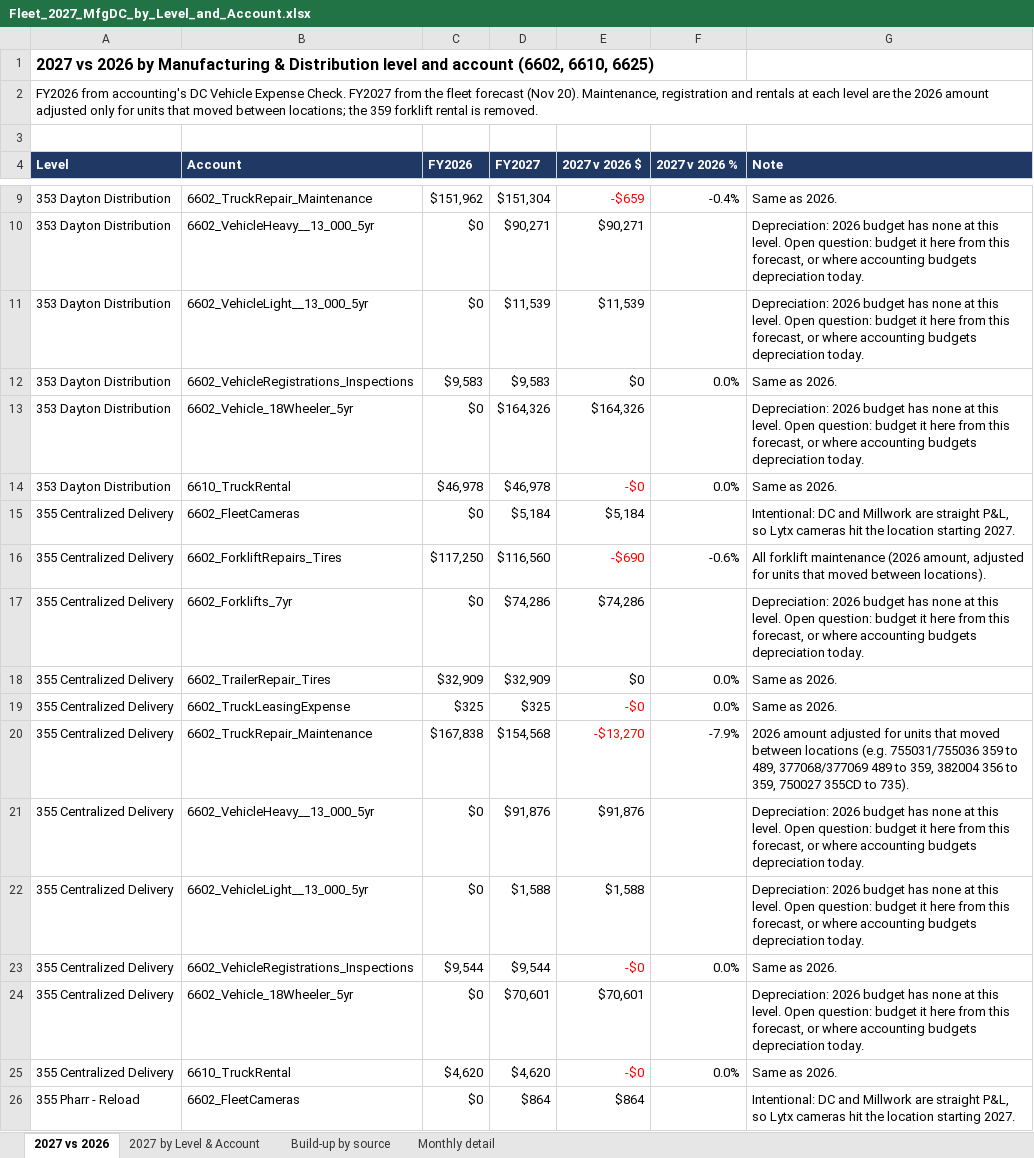
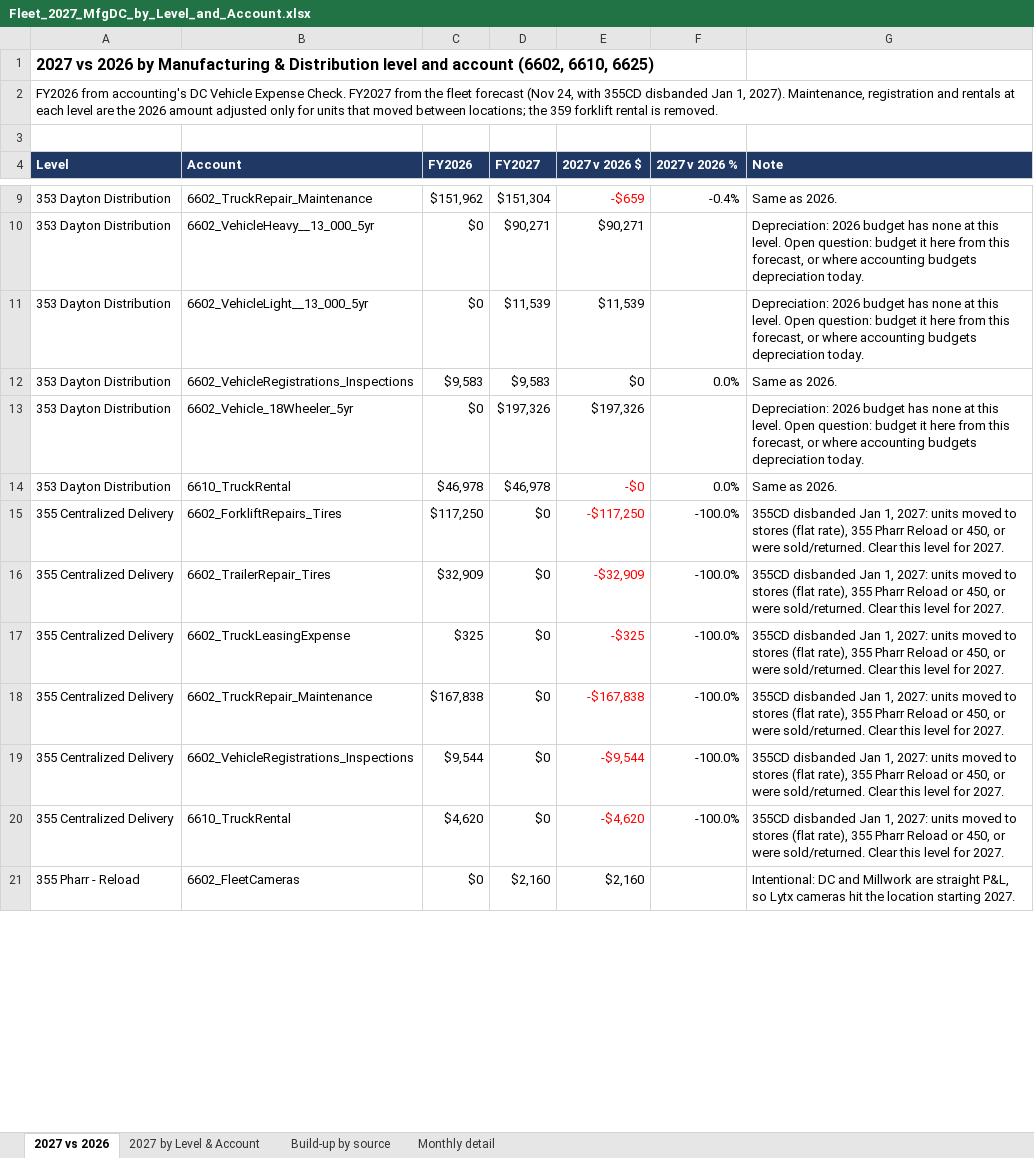
Before and after one commit to julianchetlange-svg/2027-Fleet-Forecast, an Excel workbook: accounting-review/Fleet_2027_MfgDC_by_Level_and_Account.xlsx, sheet 2027 vs 2026, drawn as a sheet; only a part is shown, gaps mark what is left out; values as stored, in another font and other column widths than the file's, no borders; removed rows and columns are numbered as before the commit, all else as after; the diff covers the shown part only; the diff names each change by its address in the sheet, - before the commit and + after, or states it on an @@ line.

```diff
--- a/accounting-review/Fleet_2027_MfgDC_by_Level_and_Account.xlsx (sheet 2027 vs 2026)
+++ b/accounting-review/Fleet_2027_MfgDC_by_Level_and_Account.xlsx (sheet 2027 vs 2026)
-A2 (Level): …forecast (Nov 20). Maintenance, registration…
+A2 (Level): …forecast (Nov 24, with 355CD disbanded Jan 1, 2027). Maintenance, registration…
-D13 (FY2027): $164,326
+D13 (FY2027): $197,326
-E13 (2027 v 2026 $): $164,326
+E13 (2027 v 2026 $): $197,326
-row 15: 355 Centralized Delivery | 6602_FleetCameras | $0 | $5,184 | $5,184 |  | Intentional: DC and Millwork are straight P&L, so Lytx cameras hit the location starting 2027.
-D15 (FY2027): $116,560
+D15 (FY2027): $0
-E15 (2027 v 2026 $): -$690
+E15 (2027 v 2026 $): -$117,250
-F15 (2027 v 2026 %): -0.6%
+F15 (2027 v 2026 %): -100.0%
-G15 (Note): All forklift maintenance (2026 amount, adjusted for units that moved between locations).
+G15 (Note): 355CD disbanded Jan 1, 2027: units moved to stores (flat rate), 355 Pharr Reload or 450, or were sold/returned. Clear this level for 2027.
-row 17: 355 Centralized Delivery | 6602_Forklifts_7yr | $0 | $74,286 | $74,286 |  | Depreciation: 2026 budget has none at this level. Open question: budget it here from this forecast, or where accounting budgets depreciation today.
-D16 (FY2027): $32,909
+D16 (FY2027): $0
-E16 (2027 v 2026 $): $0
+E16 (2027 v 2026 $): -$32,909
-E16 text colour: black
+E16 text colour: #FF0000
-F16:F17 (2027 v 2026 %): 0.0%
+F16:F17 (2027 v 2026 %): -100.0%
-G16:G17 (Note): Same as 2026.
+G16:G17 (Note): 355CD disbanded Jan 1, 2027: units moved to stores (flat rate), 355 Pharr Reload or 450, or were sold/returned. Clear this level for 2027.
-D17 (FY2027): $325
+D17 (FY2027): $0
-E17 (2027 v 2026 $): -$0
+E17 (2027 v 2026 $): -$325
-D18 (FY2027): $154,568
+D18 (FY2027): $0
-E18 (2027 v 2026 $): -$13,270
+E18 (2027 v 2026 $): -$167,838
-F18 (2027 v 2026 %): -7.9%
+F18 (2027 v 2026 %): -100.0%
-G18 (Note): 2026 amount adjusted for units that moved between locations (e.g. 755031/755036 359 to 489, 377068/377069 489 to 359, 382004 356 to 359, 750027 355CD to 735).
+G18 (Note): 355CD disbanded Jan 1, 2027: units moved to stores (flat rate), 355 Pharr Reload or 450, or were sold/returned. Clear this level for 2027.
-row 21: 355 Centralized Delivery | 6602_VehicleHeavy__13_000_5yr | $0 | $91,876 | $91,876 |  | Depreciation: 2026 budget has none at this level. Open question: budget it here from this forecast, or where accounting budgets depreciation today.
-row 22: 355 Centralized Delivery | 6602_VehicleLight__13_000_5yr | $0 | $1,588 | $1,588 |  | Depreciation: 2026 budget has none at this level. Open question: budget it here from this forecast, or where accounting budgets depreciation today.
-D19 (FY2027): $9,544
+D19 (FY2027): $0
-E19 (2027 v 2026 $): -$0
+E19 (2027 v 2026 $): -$9,544
-F19 (2027 v 2026 %): 0.0%
+F19 (2027 v 2026 %): -100.0%
-G19 (Note): Same as 2026.
+G19 (Note): 355CD disbanded Jan 1, 2027: units moved to stores (flat rate), 355 Pharr Reload or 450, or were sold/returned. Clear this level for 2027.
-row 24: 355 Centralized Delivery | 6602_Vehicle_18Wheeler_5yr | $0 | $70,601 | $70,601 |  | Depreciation: 2026 budget has none at this level. Open question: budget it here from this forecast, or where accounting budgets depreciation today.
-D20 (FY2027): $4,620
+D20 (FY2027): $0
-E20 (2027 v 2026 $): -$0
+E20 (2027 v 2026 $): -$4,620
-F20 (2027 v 2026 %): 0.0%
+F20 (2027 v 2026 %): -100.0%
-G20 (Note): Same as 2026.
+G20 (Note): 355CD disbanded Jan 1, 2027: units moved to stores (flat rate), 355 Pharr Reload or 450, or were sold/returned. Clear this level for 2027.
-D21 (FY2027): $864
+D21 (FY2027): $2,160
-E21 (2027 v 2026 $): $864
+E21 (2027 v 2026 $): $2,160
```
Also changed, not shown: 26 edited cells and cell formats elsewhere in this sheet, sheet Monthly detail, sheet 2027 by Level & Account, sheet Build-up by source, formulas that keep their value, 10 other files.
